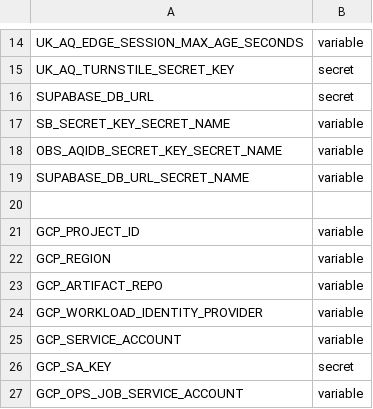
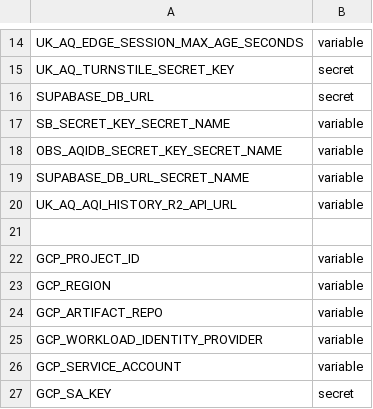
Before and after one commit to ChronicChannel-test/uk-aq-ops, a CSV file: config/uk_aq_github_env_targets.csv, drawn as a sheet; only a part is shown, gaps mark what is left out; the shorter side is filled out with more unchanged rows; the diff names each change by its address in the sheet, - before the commit and + after, or states it on an @@ line.

Commit message:
Use generic Cloudflare envs and add Wrangler logs
Accept generic CLOUDFLARE_ACCOUNT_ID/CLOUDFLARE_API_TOKEN as fallbacks in the deploy workflow, add diagnostic echo lines for deploy target/account, and print the latest Wrangler log on failure to aid debugging. Also add UK_AQ_AQI_HISTORY_R2_API_URL to config targets and update system docs to reference the new generic fallback variable names.

```diff
--- a/config/uk_aq_github_env_targets.csv
+++ b/config/uk_aq_github_env_targets.csv
+row 20: UK_AQ_AQI_HISTORY_R2_API_URL | variable
```
Also changed, not shown: 2 other files.
